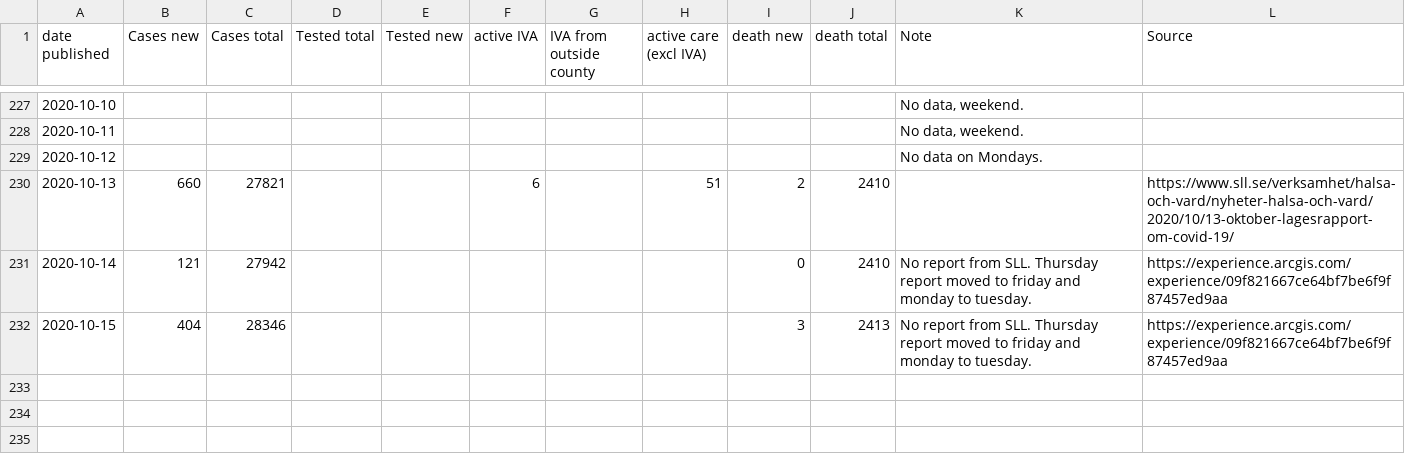
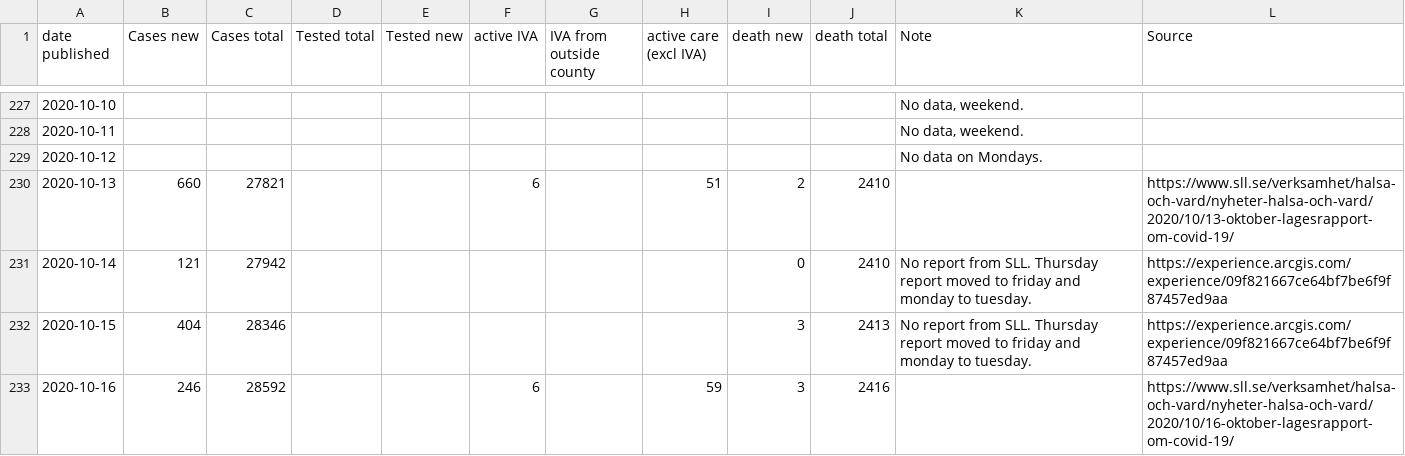
Before and after one commit to mrunesson/covid-19, a CSV file: Corona - Stockholm.csv, drawn as a sheet; only a part is shown, gaps mark what is left out; the diff names each change by its address in the sheet, - before the commit and + after, or states it on an @@ line.

Commit message:
2020-10-16 added

```diff
--- a/Corona - Stockholm.csv
+++ b/Corona - Stockholm.csv
+row 233: 2020-10-16 | 246 | 28592 |  |  | 6 |  | 59 | 3 | 2416 |  | https://www.sll.se/verksamhet/halsa-och-vard/nyheter-halsa-och-vard/2020/10/16-oktober-lagesrapport-om-covid-19/
```
